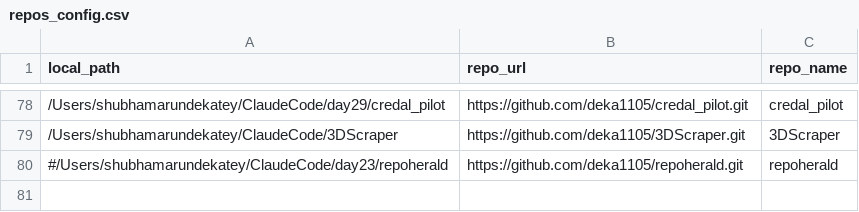
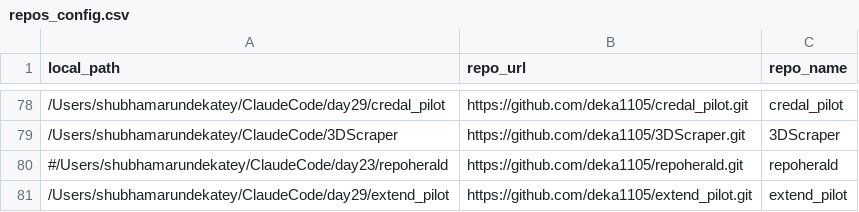
Before and after one commit to deka1105/GitHub-AutoPush-Analytics, a CSV file: repos_config.csv, drawn as a sheet; only a part is shown, gaps mark what is left out.

Commit message:
auto-push: 7 files changed [2026-11-01 01:13:12]
Modified files:
- push_log.csv
- repos_config.csv
- repos_config.csv.bak.20261101-011312
- watcher_mac.log
- watcher_mac.log.1
- watcher_mac.log.2
- watcher_mac.log.3

```diff
--- a/repos_config.csv
+++ b/repos_config.csv
@@ -80 +80,2 @@ local_path,repo_url,repo_name
 #/Users/shubhamarundekatey/ClaudeCode/day23/repoherald, https://github.com/deka1105/repoherald.git, repoherald
+/Users/shubhamarundekatey/ClaudeCode/day29/extend_pilot, https://github.com/deka1105/extend_pilot.git, extend_pilot
```
Also changed, not shown: 6 other files.
